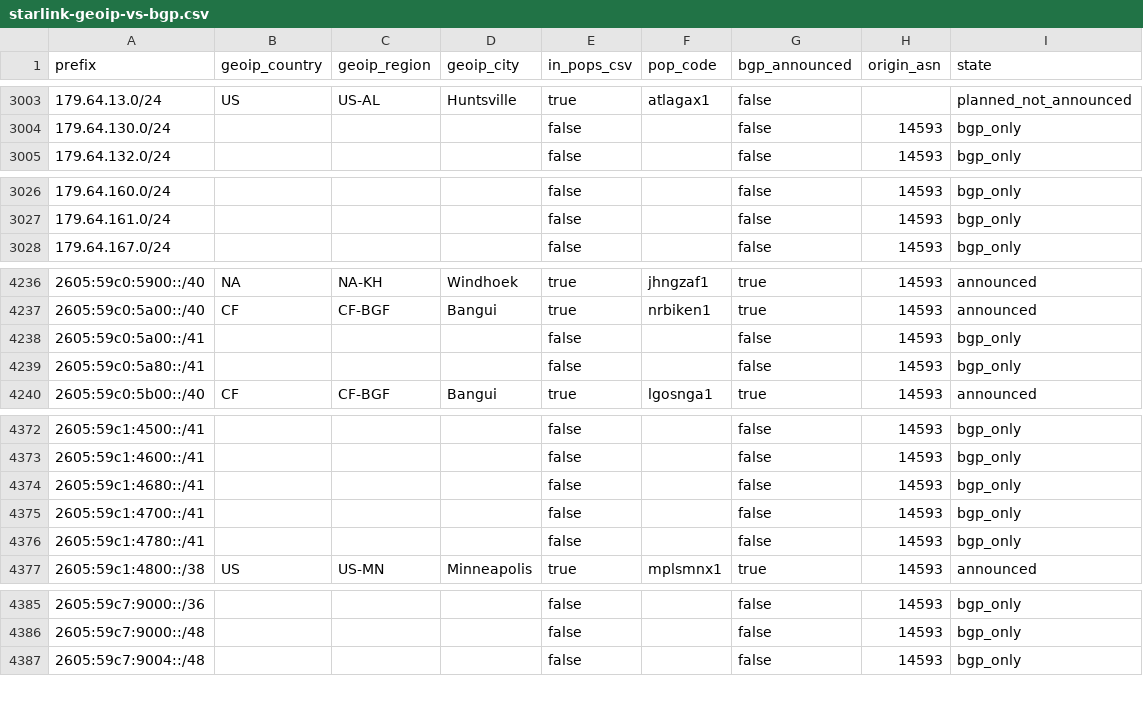
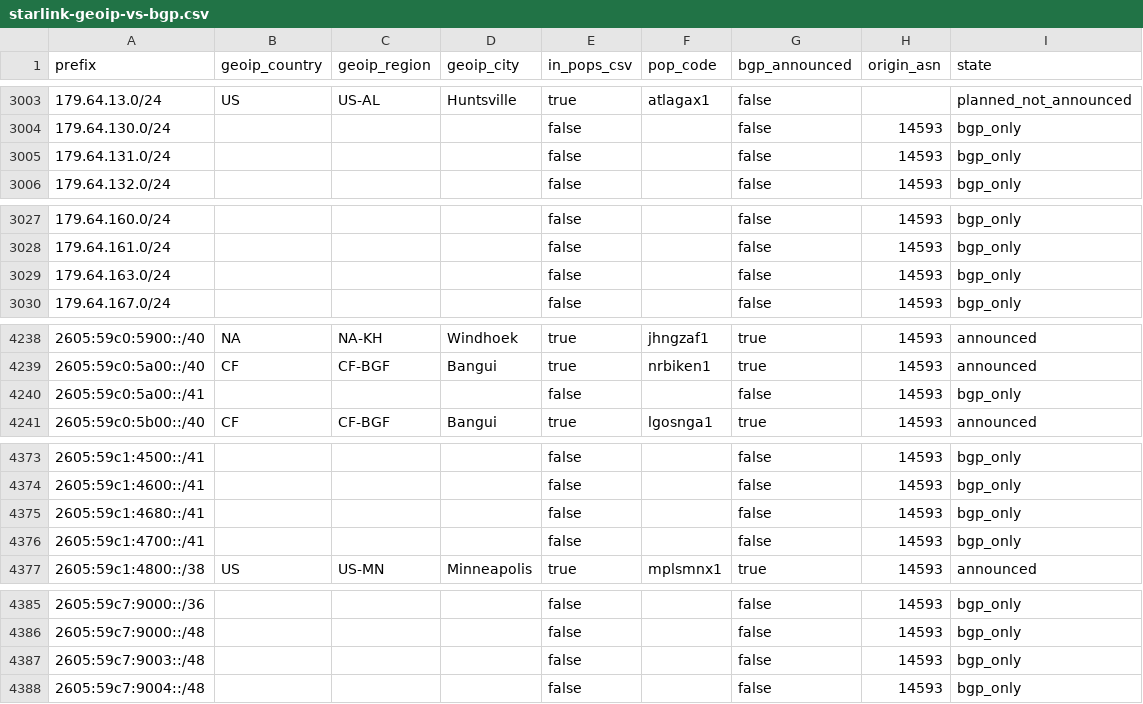
Before and after one commit to ipanalytics/Sat-geoip, a CSV file: outputs/starlink-geoip-vs-bgp.csv, drawn as a sheet; only a part is shown, gaps mark what is left out; removed rows and columns are numbered as before the commit, all else as after; the diff covers the shown part only; the diff names each change by its address in the sheet, - before the commit and + after, or states it on an @@ line.

```diff
--- a/outputs/starlink-geoip-vs-bgp.csv
+++ b/outputs/starlink-geoip-vs-bgp.csv
+row 3005: 179.64.131.0/24 |  |  |  | false |  | false | 14593 | bgp_only
+row 3029: 179.64.163.0/24 |  |  |  | false |  | false | 14593 | bgp_only
-row 4239: 2605:59c0:5a80::/41 |  |  |  | false |  | false | 14593 | bgp_only
-row 4376: 2605:59c1:4780::/41 |  |  |  | false |  | false | 14593 | bgp_only
+row 4387: 2605:59c7:9003::/48 |  |  |  | false |  | false | 14593 | bgp_only
```
Also changed, not shown: 2 added rows and 18 edited cells elsewhere in this file, 10 other files.
